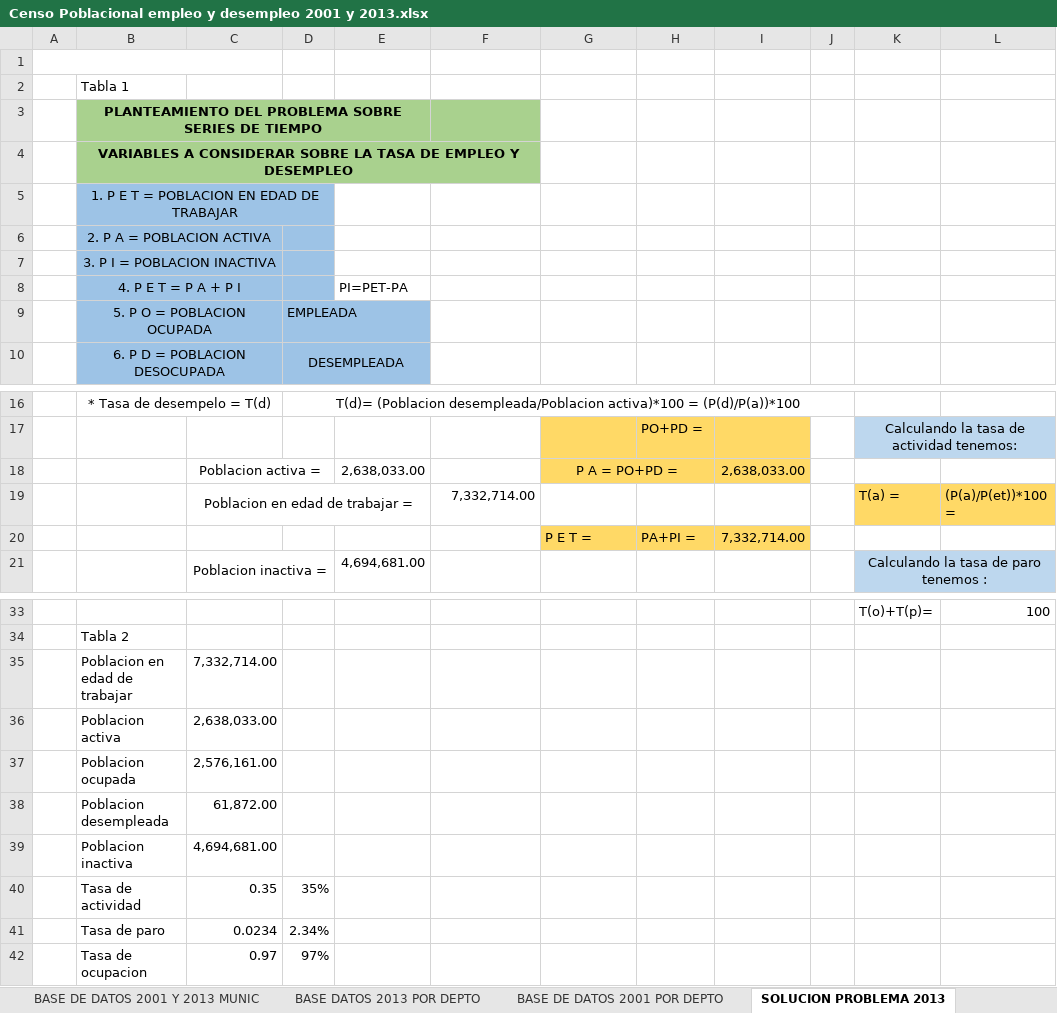
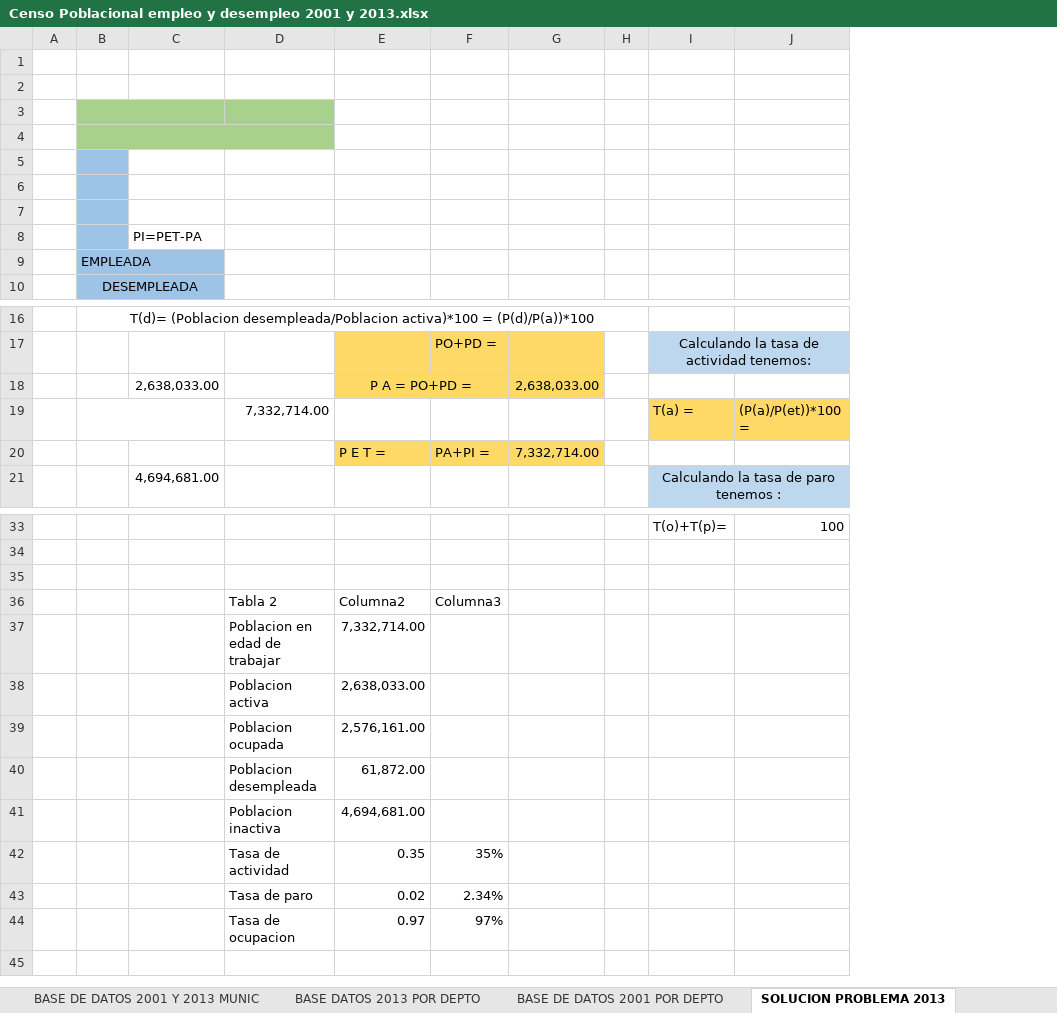
Before and after one commit to Jinestroz/Proyecto_investigacion_semiario, an Excel workbook: Censo Poblacional empleo y desempleo 2001 y 2013.xlsx, sheet SOLUCION PROBLEMA 2013, drawn as a sheet; only a part is shown, gaps mark what is left out; values as stored, in another font and other column widths than the file's, no borders; table styles not drawn; removed rows and columns are numbered as before the commit, all else as after; rows hold the shown columns only; the diff names each change by its address in the sheet, - before the commit and + after, or states it on an @@ line.

Commit message:
agregue una tabla
agregue una descripción de como calcular un ruido blanco y ver si hay una caminata aleatoria sin deriva sobre la población de ocupados H y M

```diff
--- a/Censo Poblacional empleo y desempleo 2001 y 2013.xlsx (sheet SOLUCION PROBLEMA 2013)
+++ b/Censo Poblacional empleo y desempleo 2001 y 2013.xlsx (sheet SOLUCION PROBLEMA 2013)
-column B, rows 2-10: Tabla 1 | PLANTEAMIENTO DEL PROBLEMA SOBRE SERIES DE TIEMPO | VARIABLES A CONSIDERAR SOBRE LA TASA DE EMPLEO Y DESEMPLEO | 1. P E T = POBLACION EN EDAD DE TRABAJAR | 2. P A = POBLACION ACTIVA | 3. P I = POBLACION INACTIVA | 4. P E T = P A + P I | 5. P O = POBLACION OCUPADA | 6. P D = POBLACION DESOCUPADA; row 16: * Tasa de desempelo = T(d); rows 34-39: Tabla 2 | Poblacion en edad de trabajar | Poblacion activa | Poblacion ocupada | Poblacion desempleada | Poblacion inactiva
-column C, rows 18-21: Poblacion activa = | Poblacion en edad de trabajar = |  | Poblacion inactiva =; rows 35-39: 7,332,714.00 | 2,638,033.00 | 2,576,161.00 | 61,872.00 | 4,694,681.00
-A1:C1 merged
+B3:C3 merged
+B4:D4 merged
+B19:C19 merged
-row 35:  | Poblacion en edad de trabajar | 7,332,714.00
+row 35: (empty)
-D36: (empty)
+D36: Tabla 2
-E36: (empty)
+E36: Columna2
-F36: (empty)
+F36: Columna3
-D37: (empty)
+D37: Poblacion en edad de trabajar
-E37: (empty)
+E37: 7,332,714.00
-D38: (empty)
+D38: Poblacion activa
-E38: (empty)
+E38: 2,638,033.00
-D39: (empty)
+D39: Poblacion ocupada
-E39: (empty)
+E39: 2,576,161.00
-row 40:  | Tasa de actividad | 0.35 | 35%
-row 41:  | Tasa de paro | 0.0234 | 2.34%
-row 42:  | Tasa de ocupacion | 0.97 | 97%
+row 40:  |  |  | Poblacion desempleada | 61,872.00
+row 41:  |  |  | Poblacion inactiva | 4,694,681.00
+row 42:  |  |  | Tasa de actividad | 0.35 | 35%
+row 43:  |  |  | Tasa de paro | 0.02 | 2.34%
+row 44:  |  |  | Tasa de ocupacion | 0.97 | 97%
```
Also changed, not shown: sheet BASE DATOS 2013 POR DEPTO, sheet BASE DE DATOS 2001 POR DEPTO, sheet SOLUCION PROBLEMA 2001, formulas that keep their value, 1 other file.
